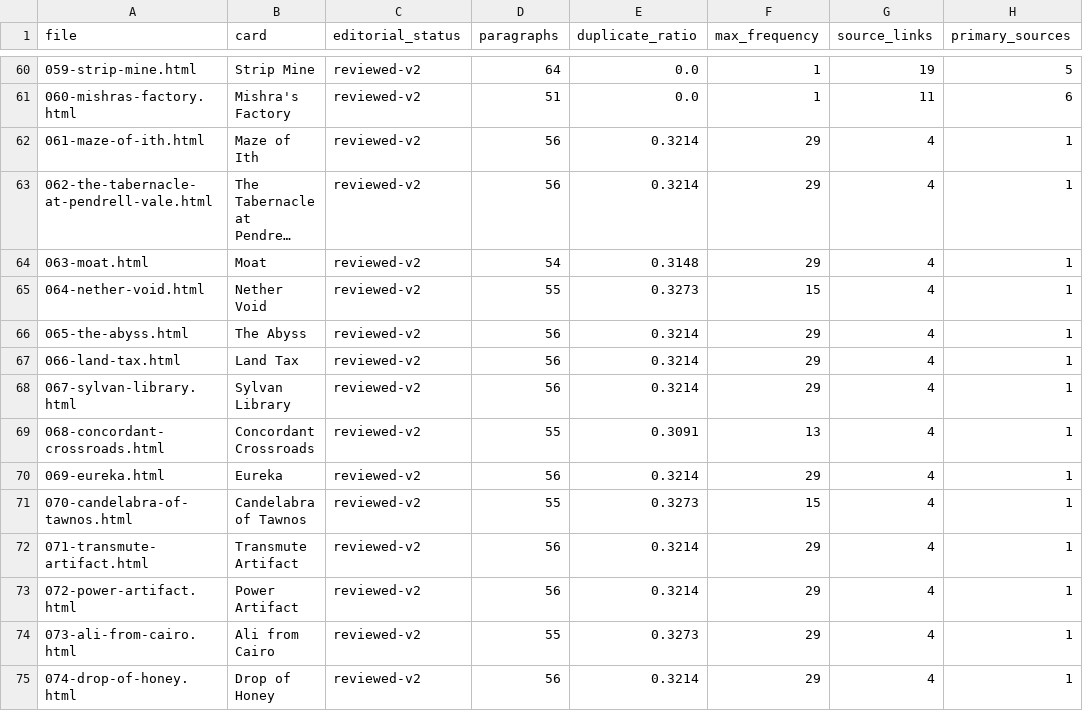
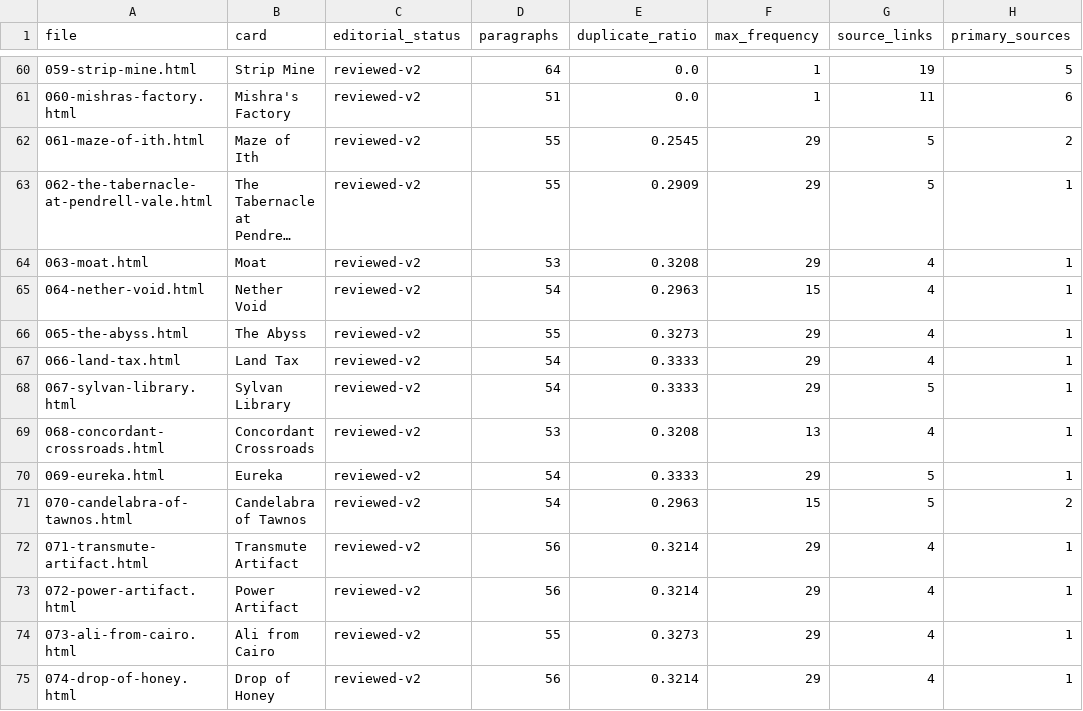
Before and after one commit to Diabolicdonut/Compulsive-Research, a CSV file: audit/editorial-v2/editorial-quality.csv, drawn as a sheet; only a part is shown, gaps mark what is left out; long unchanged cells end in …; the diff names each change by its address in the sheet, - before the commit and + after, or states it on an @@ line.

Commit message:
Prepare Reader V3.1 articles 061–070 with verified mechanics and 2026 Legacy update
Replace ten interchangeable case studies with card-specific rules sequences, repair inherited mechanics errors, update Candelabra Legacy legality, enforce targeted regression checks, and regenerate full release evidence. Record 061–100 as partial without advancing accepted Reader 060 or weighted overall progress.

```diff
--- a/audit/editorial-v2/editorial-quality.csv
+++ b/audit/editorial-v2/editorial-quality.csv
-D62:D63 (paragraphs): 56
+D62:D63 (paragraphs): 55
-E62 (duplicate_ratio): 0.3214
+E62 (duplicate_ratio): 0.2545
-G62:G63 (source_links): 4
+G62:G63 (source_links): 5
-H62 (primary_sources): 1
+H62 (primary_sources): 2
-E63 (duplicate_ratio): 0.3214
+E63 (duplicate_ratio): 0.2909
-D64 (paragraphs): 54
+D64 (paragraphs): 53
-E64 (duplicate_ratio): 0.3148
+E64 (duplicate_ratio): 0.3208
-D65 (paragraphs): 55
+D65 (paragraphs): 54
-E65 (duplicate_ratio): 0.3273
+E65 (duplicate_ratio): 0.2963
-D66 (paragraphs): 56
+D66 (paragraphs): 55
-E66 (duplicate_ratio): 0.3214
+E66 (duplicate_ratio): 0.3273
-D67:D68 (paragraphs): 56
+D67:D68 (paragraphs): 54
-E67:E68 (duplicate_ratio): 0.3214
+E67:E68 (duplicate_ratio): 0.3333
-G68 (source_links): 4
+G68 (source_links): 5
-D69 (paragraphs): 55
+D69 (paragraphs): 53
-E69 (duplicate_ratio): 0.3091
+E69 (duplicate_ratio): 0.3208
-D70 (paragraphs): 56
+D70 (paragraphs): 54
-E70 (duplicate_ratio): 0.3214
+E70 (duplicate_ratio): 0.3333
-G70:G71 (source_links): 4
+G70:G71 (source_links): 5
-D71 (paragraphs): 55
+D71 (paragraphs): 54
-E71 (duplicate_ratio): 0.3273
+E71 (duplicate_ratio): 0.2963
-H71 (primary_sources): 1
+H71 (primary_sources): 2
```
Also changed, not shown: 21 other files.
